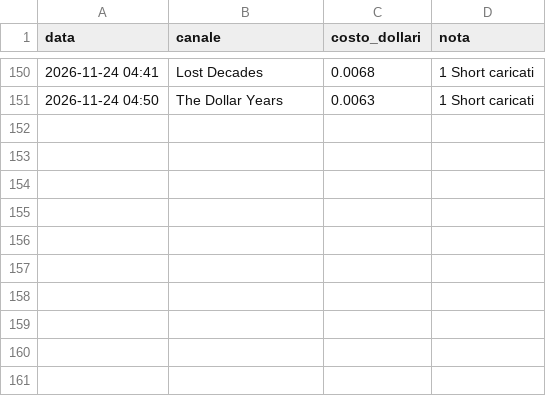
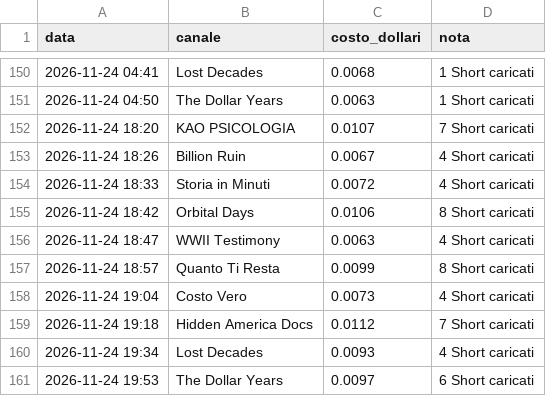
Before and after one commit to gggweb23-gif/ambience, a TSV file: coach/costi/shorts.tsv, drawn as a sheet; only a part is shown, gaps mark what is left out.

Commit message:
Costi Short

```diff
--- a/coach/costi/shorts.tsv
+++ b/coach/costi/shorts.tsv
@@ -151 +151,11 @@ data	canale	costo_dollari	nota
 2026-11-24 04:50	The Dollar Years	0.0063	1 Short caricati
+2026-11-24 18:20	KAO PSICOLOGIA	0.0107	7 Short caricati
+2026-11-24 18:26	Billion Ruin	0.0067	4 Short caricati
+2026-11-24 18:33	Storia in Minuti	0.0072	4 Short caricati
+2026-11-24 18:42	Orbital Days	0.0106	8 Short caricati
+2026-11-24 18:47	WWII Testimony	0.0063	4 Short caricati
+2026-11-24 18:57	Quanto Ti Resta	0.0099	8 Short caricati
+2026-11-24 19:04	Costo Vero	0.0073	4 Short caricati
+2026-11-24 19:18	Hidden America Docs	0.0112	7 Short caricati
+2026-11-24 19:34	Lost Decades	0.0093	4 Short caricati
+2026-11-24 19:53	The Dollar Years	0.0097	6 Short caricati
```
Also changed, not shown: 3 other files.
